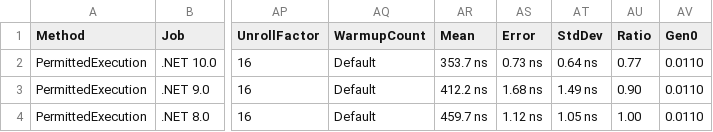
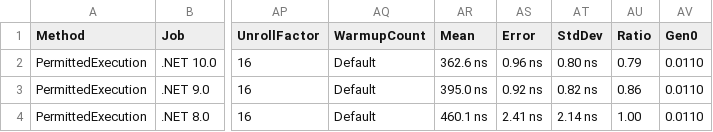
Before and after one commit to ericksonlopezf/dotnet-resilience, a CSV file: benchmarks/results/results/EricksonLopez.Resilience.Benchmarks.RateLimiterBenchmarks-report.csv, drawn as a sheet; only a part is shown, gaps mark what is left out; the diff names each change by its address in the sheet, - before the commit and + after, or states it on an @@ line.

```diff
--- a/benchmarks/results/results/EricksonLopez.Resilience.Benchmarks.RateLimiterBenchmarks-report.csv
+++ b/benchmarks/results/results/EricksonLopez.Resilience.Benchmarks.RateLimiterBenchmarks-report.csv
-AR2 (Mean): 353.7 ns
+AR2 (Mean): 362.6 ns
-AS2 (Error): 0.73 ns
+AS2 (Error): 0.96 ns
-AT2 (StdDev): 0.64 ns
+AT2 (StdDev): 0.80 ns
-AU2 (Ratio): 0.77
+AU2 (Ratio): 0.79
-AR3 (Mean): 412.2 ns
+AR3 (Mean): 395.0 ns
-AS3 (Error): 1.68 ns
+AS3 (Error): 0.92 ns
-AT3 (StdDev): 1.49 ns
+AT3 (StdDev): 0.82 ns
-AU3 (Ratio): 0.90
+AU3 (Ratio): 0.86
-AR4 (Mean): 459.7 ns
+AR4 (Mean): 460.1 ns
-AS4 (Error): 1.12 ns
+AS4 (Error): 2.41 ns
-AT4 (StdDev): 1.05 ns
+AT4 (StdDev): 2.14 ns
```
Also changed, not shown: benchmarks/results/results/EricksonLopez.Resilience.Benchmarks.CircuitBreakerBenchmarks-report.csv, benchmarks/results/results/EricksonLopez.Resilience.Benchmarks.ResilienceExecutionBenchmarks-report.csv, 18 other files.
